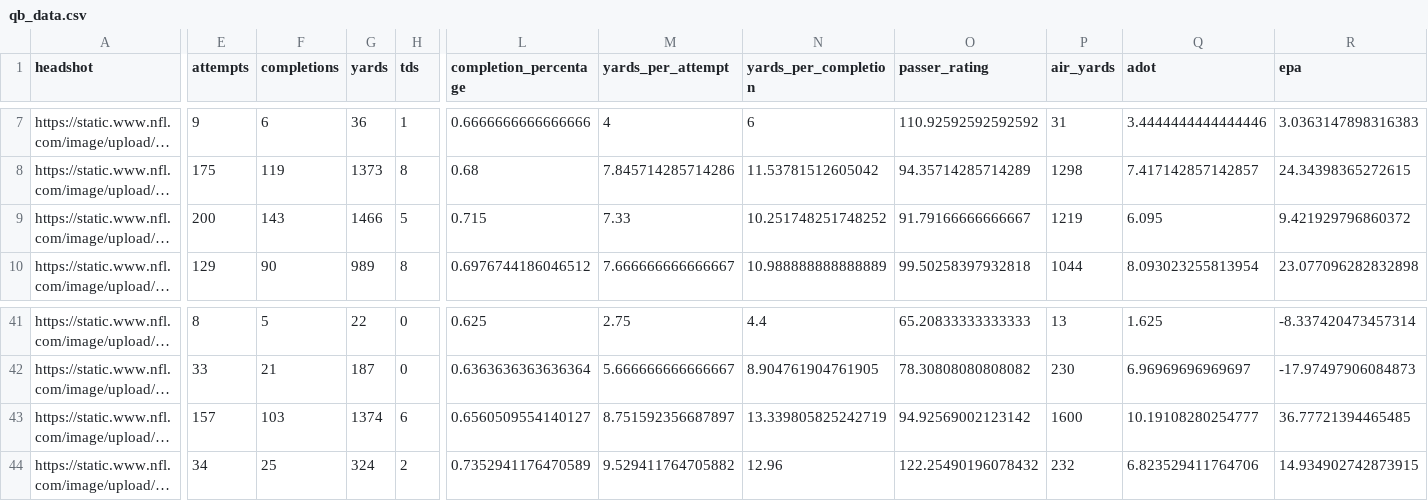
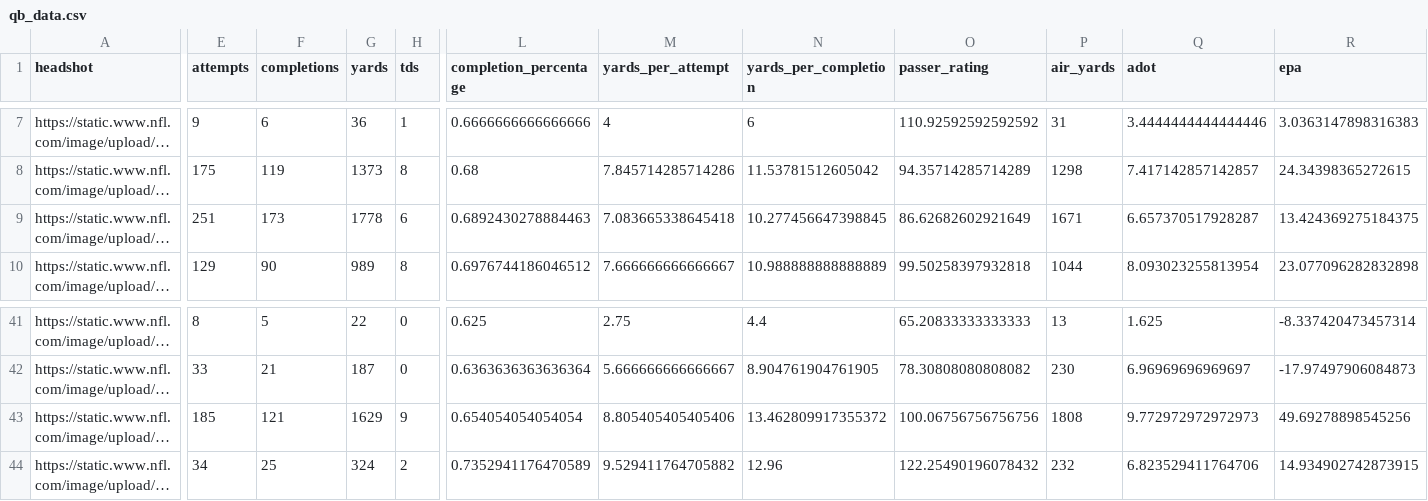
Before and after one commit to trashduty/fantasy_player_data, a CSV file: Data/qb_data.csv, drawn as a sheet; only a part is shown, gaps mark what is left out; long unchanged cells end in …; the diff covers the shown part only; the diff names each change by its address in the sheet, - before the commit and + after, or states it on an @@ line.

```diff
--- a/Data/qb_data.csv
+++ b/Data/qb_data.csv
-E9 (attempts): 200
+E9 (attempts): 251
-F9 (completions): 143
+F9 (completions): 173
-G9 (yards): 1466
+G9 (yards): 1778
-H9 (tds): 5
+H9 (tds): 6
-L9 (completion_percentage): 0.715
+L9 (completion_percentage): 0.6892430278884463
-M9 (yards_per_attempt): 7.33
+M9 (yards_per_attempt): 7.083665338645418
-N9 (yards_per_completion): 10.251748251748252
+N9 (yards_per_completion): 10.277456647398845
-O9 (passer_rating): 91.79166666666667
+O9 (passer_rating): 86.62682602921649
-P9 (air_yards): 1219
+P9 (air_yards): 1671
-Q9 (adot): 6.095
+Q9 (adot): 6.657370517928287
-R9 (epa): 9.421929796860372
+R9 (epa): 13.424369275184375
-E43 (attempts): 157
+E43 (attempts): 185
-F43 (completions): 103
+F43 (completions): 121
-G43 (yards): 1374
+G43 (yards): 1629
-H43 (tds): 6
+H43 (tds): 9
-L43 (completion_percentage): 0.6560509554140127
+L43 (completion_percentage): 0.654054054054054
-M43 (yards_per_attempt): 8.751592356687897
+M43 (yards_per_attempt): 8.805405405405406
-N43 (yards_per_completion): 13.339805825242719
+N43 (yards_per_completion): 13.462809917355372
-O43 (passer_rating): 94.92569002123142
+O43 (passer_rating): 100.06756756756756
-P43 (air_yards): 1600
+P43 (air_yards): 1808
-Q43 (adot): 10.19108280254777
+Q43 (adot): 9.772972972972973
-R43 (epa): 36.77721394465485
+R43 (epa): 49.69278898545256
```
Also changed, not shown: 17 edited cells elsewhere in this file, Data/rb_data.csv, Data/wr_data.csv.
